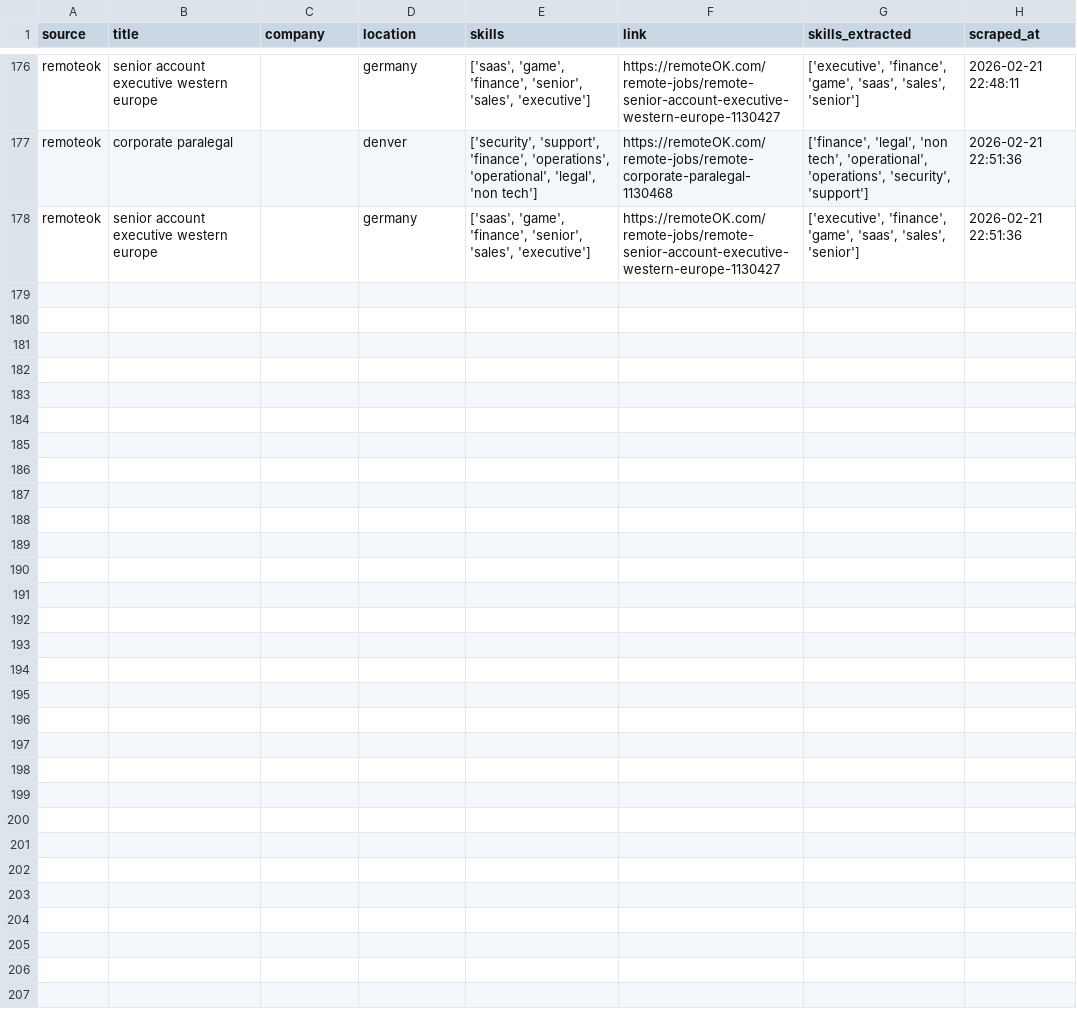
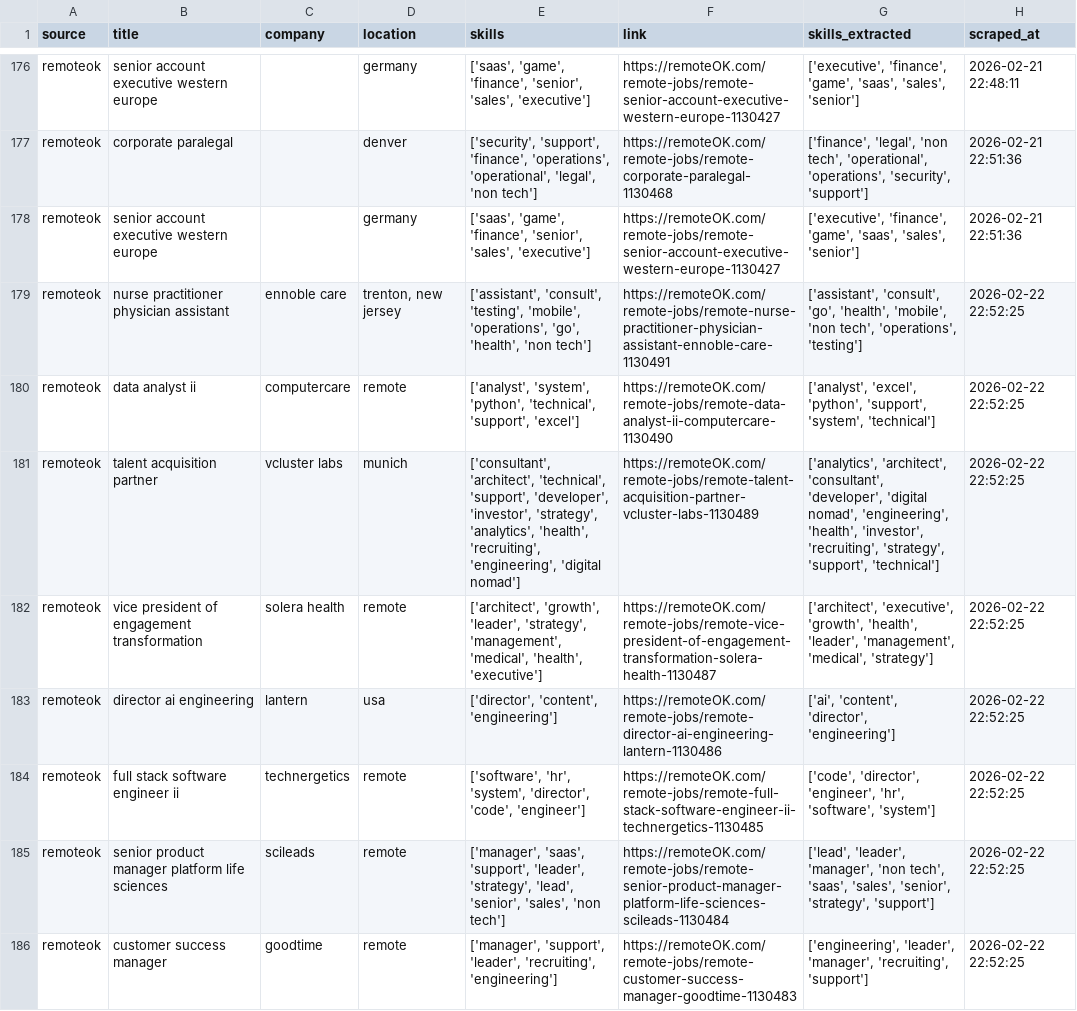
Before and after one commit to Jobairshi/job_market_analyzer, a CSV file: cleaned_jobs.csv, drawn as a sheet; only a part is shown, gaps mark what is left out; the diff covers the shown part only; the diff names each change by its address in the sheet, - before the commit and + after, or states it on an @@ line.

Commit message:
Add new job entries to all_scraped_jobs.csv and cleaned_jobs.csv; create users table schema in users.sql

```diff
--- a/cleaned_jobs.csv
+++ b/cleaned_jobs.csv
+row 179: remoteok | nurse practitioner physician assistant | ennoble care | trenton, new jersey | ['assistant', 'consult', 'testing', 'mobile', 'operations', 'go', 'health', 'non tech'] | https://remoteOK.com/remote-jobs/remote-nurse-practitioner-physician-assistant-ennoble-care-1130491 | ['assistant', 'consult', 'go', 'health', 'mobile', 'non tech', 'operations', 'testing'] | 2026-02-22 22:52:25
+row 180: remoteok | data analyst ii | computercare | remote | ['analyst', 'system', 'python', 'technical', 'support', 'excel'] | https://remoteOK.com/remote-jobs/remote-data-analyst-ii-computercare-1130490 | ['analyst', 'excel', 'python', 'support', 'system', 'technical'] | 2026-02-22 22:52:25
+row 181: remoteok | talent acquisition partner | vcluster labs | munich | ['consultant', 'architect', 'technical', 'support', 'developer', 'investor', 'strategy', 'analytics', 'health', 'recruiting', 'engineering', 'digital nomad'] | https://remoteOK.com/remote-jobs/remote-talent-acquisition-partner-vcluster-labs-1130489 | ['analytics', 'architect', 'consultant', 'developer', 'digital nomad', 'engineering', 'health', 'investor', 'recruiting', 'strategy', 'support', 'technical'] | 2026-02-22 22:52:25
+row 182: remoteok | vice president of engagement transformation | solera health | remote | ['architect', 'growth', 'leader', 'strategy', 'management', 'medical', 'health', 'executive'] | https://remoteOK.com/remote-jobs/remote-vice-president-of-engagement-transformation-solera-health-1130487 | ['architect', 'executive', 'growth', 'health', 'leader', 'management', 'medical', 'strategy'] | 2026-02-22 22:52:25
+row 183: remoteok | director ai engineering | lantern | usa | ['director', 'content', 'engineering'] | https://remoteOK.com/remote-jobs/remote-director-ai-engineering-lantern-1130486 | ['ai', 'content', 'director', 'engineering'] | 2026-02-22 22:52:25
+row 184: remoteok | full stack software engineer ii | technergetics | remote | ['software', 'hr', 'system', 'director', 'code', 'engineer'] | https://remoteOK.com/remote-jobs/remote-full-stack-software-engineer-ii-technergetics-1130485 | ['code', 'director', 'engineer', 'hr', 'software', 'system'] | 2026-02-22 22:52:25
+row 185: remoteok | senior product manager platform life sciences | scileads | remote | ['manager', 'saas', 'support', 'leader', 'strategy', 'lead', 'senior', 'sales', 'non tech'] | https://remoteOK.com/remote-jobs/remote-senior-product-manager-platform-life-sciences-scileads-1130484 | ['lead', 'leader', 'manager', 'non tech', 'saas', 'sales', 'senior', 'strategy', 'support'] | 2026-02-22 22:52:25
+row 186: remoteok | customer success manager | goodtime | remote | ['manager', 'support', 'leader', 'recruiting', 'engineering'] | https://remoteOK.com/remote-jobs/remote-customer-success-manager-goodtime-1130483 | ['engineering', 'leader', 'manager', 'recruiting', 'support'] | 2026-02-22 22:52:25
```
Also changed, not shown: 7 added rows elsewhere in this file, all_scraped_jobs.csv, 1 other file.
